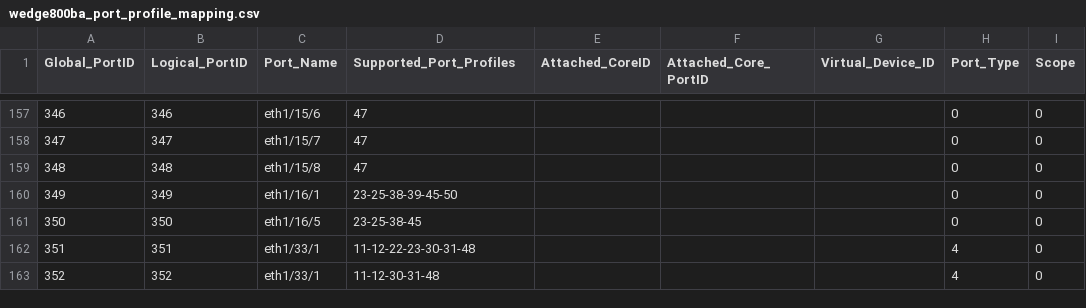
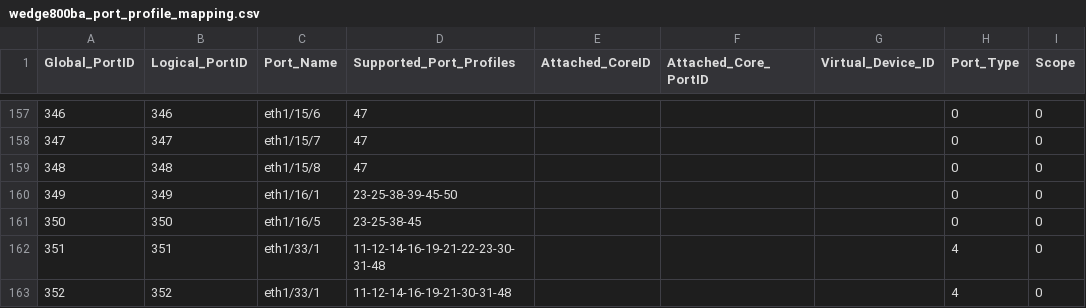
Before and after one commit to jcyu-accton/fboss, a CSV file: fboss/lib/platform_mapping_v2/platforms/wedge800ba/wedge800ba_port_profile_mapping.csv, drawn as a sheet; only a part is shown, gaps mark what is left out.

```diff
--- a/fboss/lib/platform_mapping_v2/platforms/wedge800ba/wedge800ba_port_profile_mapping.csv
+++ b/fboss/lib/platform_mapping_v2/platforms/wedge800ba/wedge800ba_port_profile_mapping.csv
@@ -161,3 +161,3 @@ Global_PortID,Logical_PortID,Port_Name,Supported_Port_Profiles,Attached_CoreID,A
 350,350,eth1/16/5,23-25-38-45,,,,0,0
-351,351,eth1/33/1,11-12-22-23-30-31-48,,,,4,0
-352,352,eth1/33/1,11-12-30-31-48,,,,4,0
+351,351,eth1/33/1,11-12-14-16-19-21-22-23-30-31-48,,,,4,0
+352,352,eth1/33/1,11-12-14-16-19-21-30-31-48,,,,4,0
```
Also changed, not shown: fboss/lib/platform_mapping_v2/platforms/wedge800ba/wedge800ba_profile_settings.csv.
